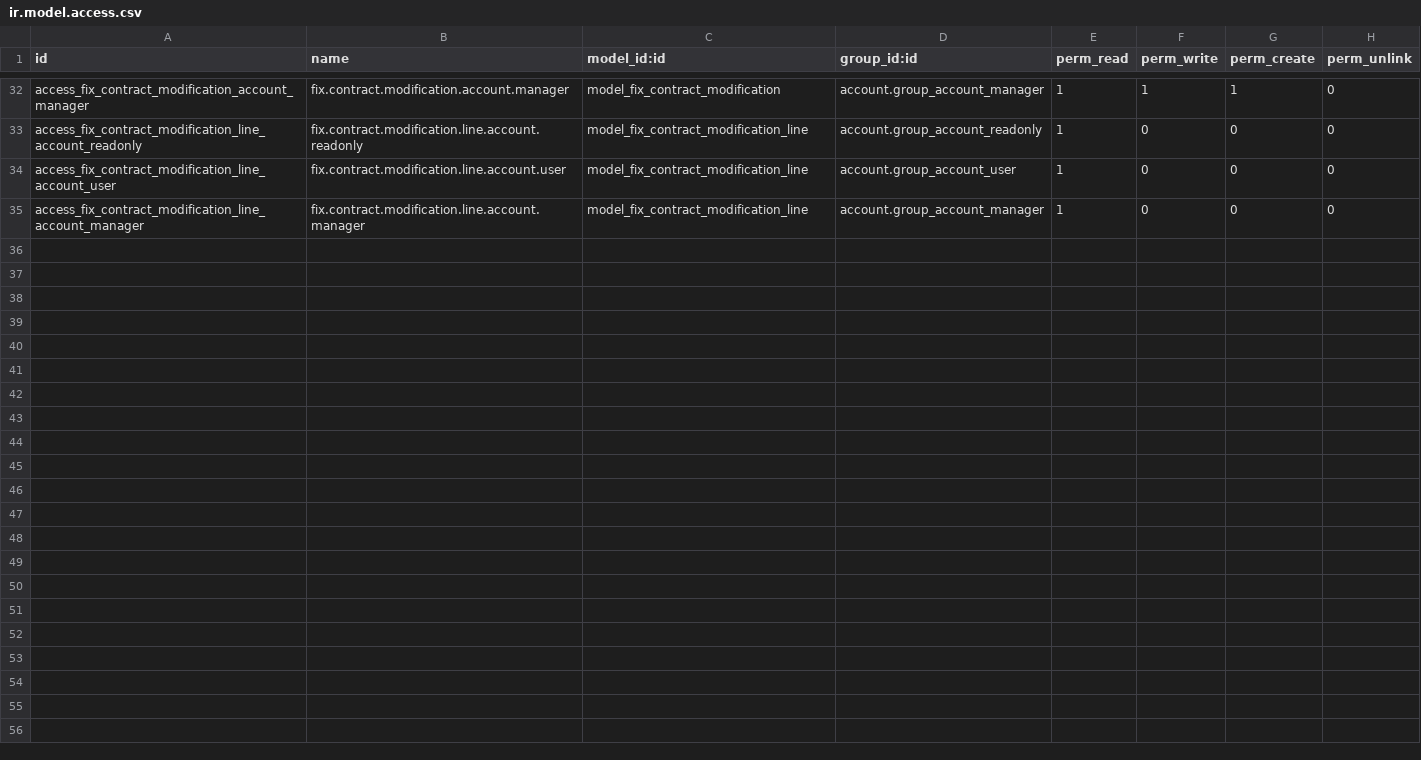
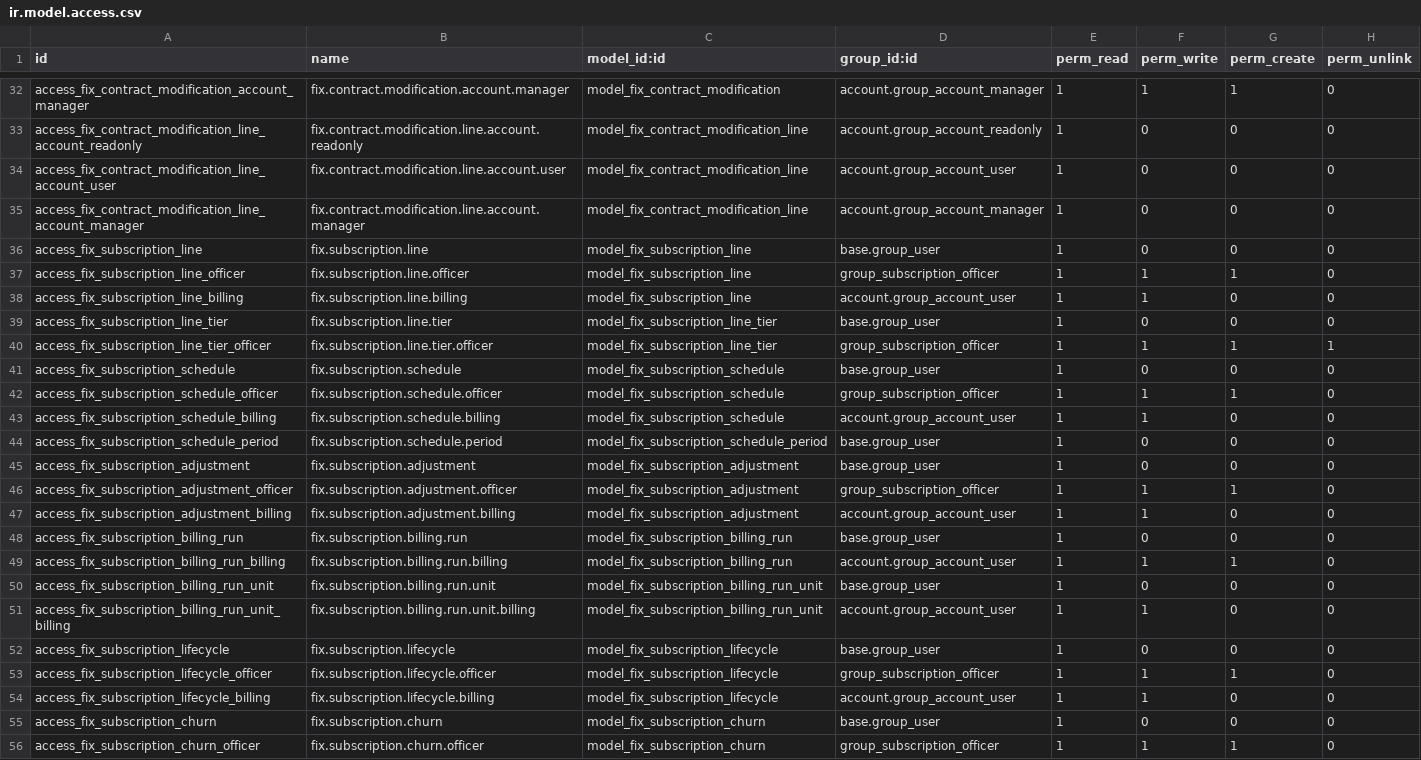
Before and after one commit to maz279/1000fix_new_erp_system, a CSV file: 1000_fix_codebase/addons/domain/c_commercial/cd_subscription/security/ir.model.access.csv, drawn as a sheet; only a part is shown, gaps mark what is left out; the diff names each change by its address in the sheet, - before the commit and + after, or states it on an @@ line.

```diff
--- a/1000_fix_codebase/addons/domain/c_commercial/cd_subscription/security/ir.model.access.csv
+++ b/1000_fix_codebase/addons/domain/c_commercial/cd_subscription/security/ir.model.access.csv
+row 36: access_fix_subscription_line | fix.subscription.line | model_fix_subscription_line | base.group_user | 1 | 0 | 0 | 0
+row 37: access_fix_subscription_line_officer | fix.subscription.line.officer | model_fix_subscription_line | group_subscription_officer | 1 | 1 | 1 | 0
+row 38: access_fix_subscription_line_billing | fix.subscription.line.billing | model_fix_subscription_line | account.group_account_user | 1 | 1 | 0 | 0
+row 39: access_fix_subscription_line_tier | fix.subscription.line.tier | model_fix_subscription_line_tier | base.group_user | 1 | 0 | 0 | 0
+row 40: access_fix_subscription_line_tier_officer | fix.subscription.line.tier.officer | model_fix_subscription_line_tier | group_subscription_officer | 1 | 1 | 1 | 1
+row 41: access_fix_subscription_schedule | fix.subscription.schedule | model_fix_subscription_schedule | base.group_user | 1 | 0 | 0 | 0
+row 42: access_fix_subscription_schedule_officer | fix.subscription.schedule.officer | model_fix_subscription_schedule | group_subscription_officer | 1 | 1 | 1 | 0
+row 43: access_fix_subscription_schedule_billing | fix.subscription.schedule.billing | model_fix_subscription_schedule | account.group_account_user | 1 | 1 | 0 | 0
+row 44: access_fix_subscription_schedule_period | fix.subscription.schedule.period | model_fix_subscription_schedule_period | base.group_user | 1 | 0 | 0 | 0
+row 45: access_fix_subscription_adjustment | fix.subscription.adjustment | model_fix_subscription_adjustment | base.group_user | 1 | 0 | 0 | 0
+row 46: access_fix_subscription_adjustment_officer | fix.subscription.adjustment.officer | model_fix_subscription_adjustment | group_subscription_officer | 1 | 1 | 1 | 0
+row 47: access_fix_subscription_adjustment_billing | fix.subscription.adjustment.billing | model_fix_subscription_adjustment | account.group_account_user | 1 | 1 | 0 | 0
+row 48: access_fix_subscription_billing_run | fix.subscription.billing.run | model_fix_subscription_billing_run | base.group_user | 1 | 0 | 0 | 0
+row 49: access_fix_subscription_billing_run_billing | fix.subscription.billing.run.billing | model_fix_subscription_billing_run | account.group_account_user | 1 | 1 | 1 | 0
+row 50: access_fix_subscription_billing_run_unit | fix.subscription.billing.run.unit | model_fix_subscription_billing_run_unit | base.group_user | 1 | 0 | 0 | 0
+row 51: access_fix_subscription_billing_run_unit_billing | fix.subscription.billing.run.unit.billing | model_fix_subscription_billing_run_unit | account.group_account_user | 1 | 1 | 0 | 0
+row 52: access_fix_subscription_lifecycle | fix.subscription.lifecycle | model_fix_subscription_lifecycle | base.group_user | 1 | 0 | 0 | 0
+row 53: access_fix_subscription_lifecycle_officer | fix.subscription.lifecycle.officer | model_fix_subscription_lifecycle | group_subscription_officer | 1 | 1 | 1 | 0
+row 54: access_fix_subscription_lifecycle_billing | fix.subscription.lifecycle.billing | model_fix_subscription_lifecycle | account.group_account_user | 1 | 1 | 0 | 0
+row 55: access_fix_subscription_churn | fix.subscription.churn | model_fix_subscription_churn | base.group_user | 1 | 0 | 0 | 0
+row 56: access_fix_subscription_churn_officer | fix.subscription.churn.officer | model_fix_subscription_churn | group_subscription_officer | 1 | 1 | 1 | 0
```
Also changed, not shown: 10 other files.
